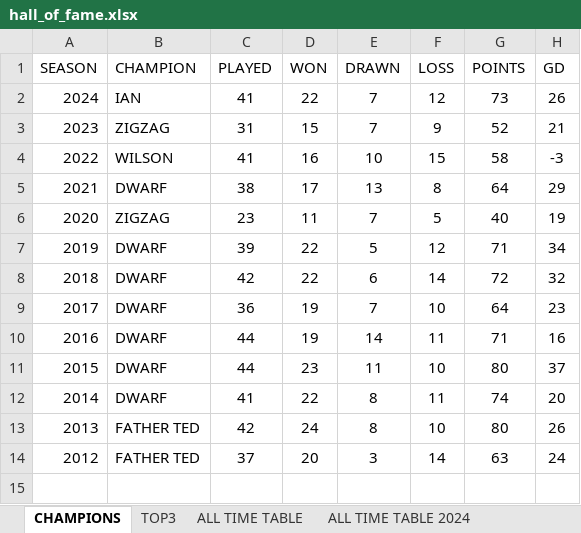
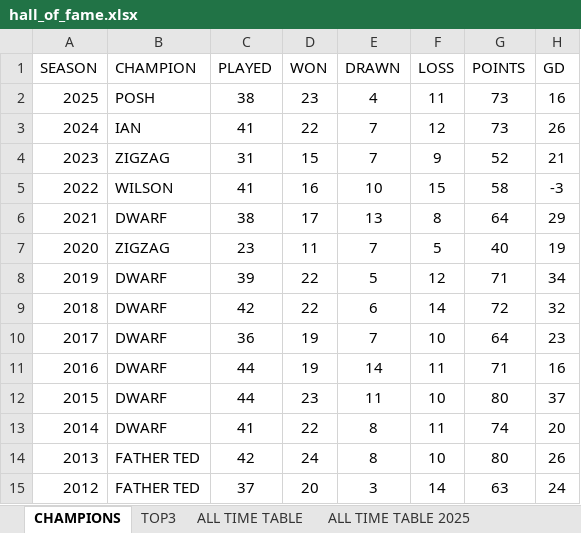
Before and after one commit to stateside2/marlow-dukes, an Excel workbook: data/hall_of_fame.xlsx, sheet CHAMPIONS, drawn as a sheet; values as stored, in another font and other column widths than the file's, no borders; charts and pictures not drawn; the diff names each change by its address in the sheet, - before the commit and + after, or states it on an @@ line.

```diff
--- a/data/hall_of_fame.xlsx (sheet CHAMPIONS)
+++ b/data/hall_of_fame.xlsx (sheet CHAMPIONS)
+sheet tab: ALL TIME TABLE 2025
+row 2: 2025 | POSH | 38 | 23 | 4 | 11 | 73 | 16
```
Also changed, not shown: sheet ALL TIME TABLE, sheet TOP3, charts or pictures, data/latest_data.xlsx, data/latest_data_prev.xlsx, 9 other files.
